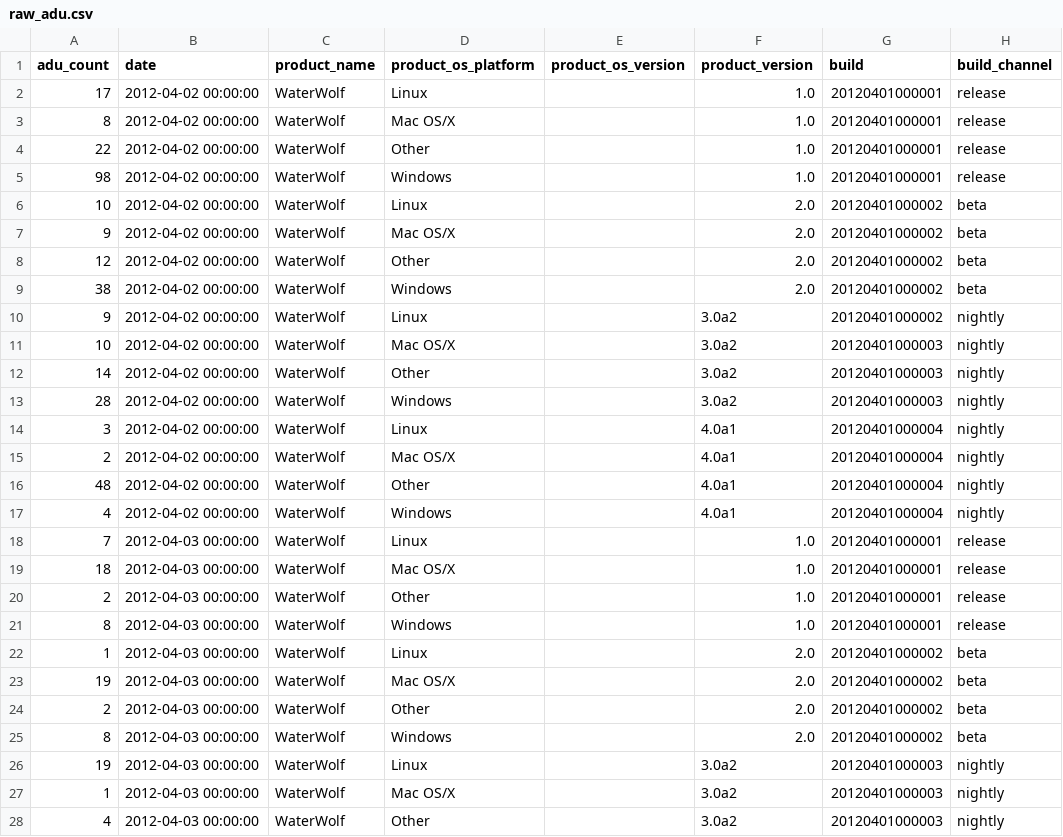
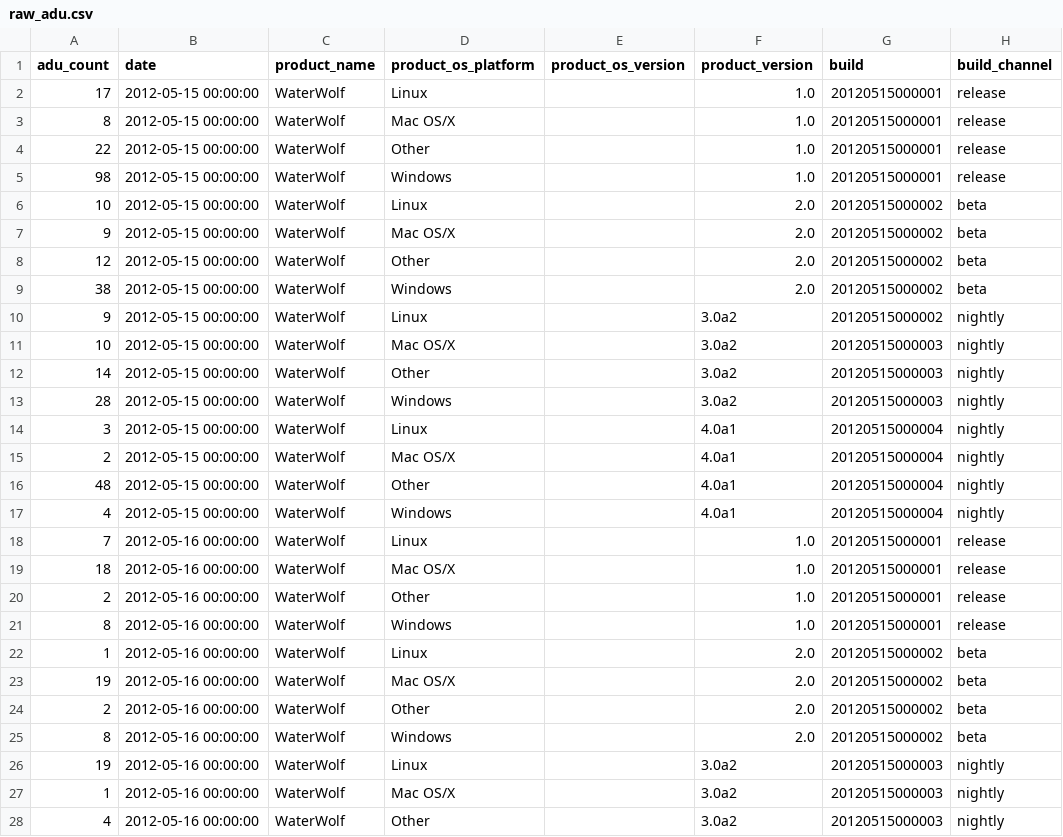
Before and after one commit to mozilla-services/socorro, a CSV file: tools/dataload/raw_adu.csv, drawn as a sheet; only a part is shown; the diff covers the shown part only; the diff names each change by its address in the sheet, - before the commit and + after, or states it on an @@ line.

Commit message:
(no bug) bump dates in sample data

```diff
--- a/tools/dataload/raw_adu.csv
+++ b/tools/dataload/raw_adu.csv
-B2:B17 (date): 2012-04-02 00:00:00
+B2:B17 (date): 2012-05-15 00:00:00
-G2:G5 (build): 20120401000001
+G2:G5 (build): 20120515000001
-G6:G10 (build): 20120401000002
+G6:G10 (build): 20120515000002
-G11:G13 (build): 20120401000003
+G11:G13 (build): 20120515000003
-G14:G17 (build): 20120401000004
+G14:G17 (build): 20120515000004
-B18:B28 (date): 2012-04-03 00:00:00
+B18:B28 (date): 2012-05-16 00:00:00
-G18:G21 (build): 20120401000001
+G18:G21 (build): 20120515000001
-G22:G25 (build): 20120401000002
+G22:G25 (build): 20120515000002
-G26:G28 (build): 20120401000003
+G26:G28 (build): 20120515000003
```
Also changed, not shown: 10 edited cells elsewhere in this file, tools/dataload/releases_raw.csv, tools/dataload/reports.csv, 1 other file.
